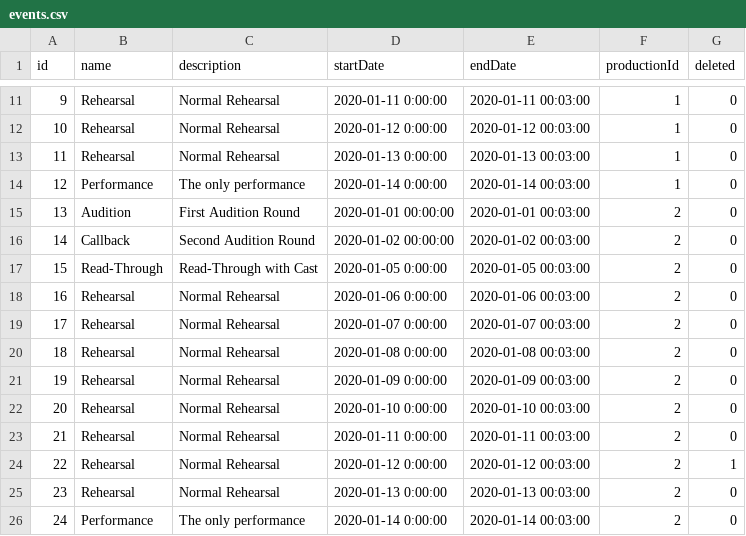
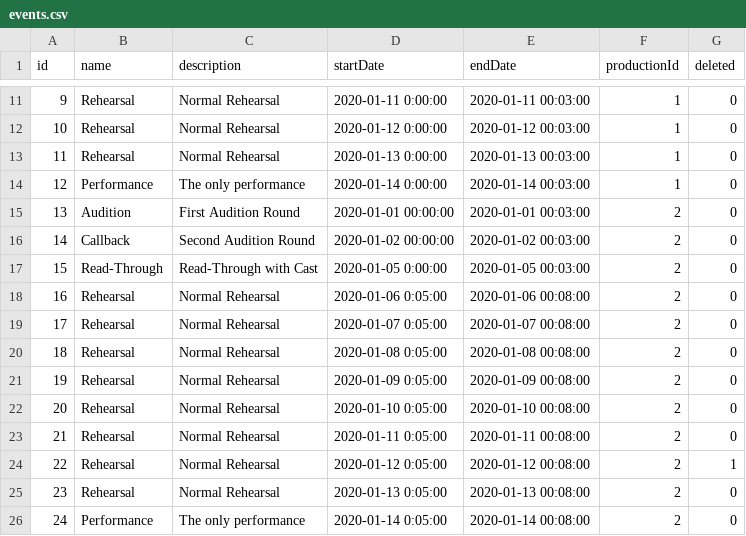
Before and after one commit to Zanderwohl/OffBookLite, a CSV file: test_csv/events.csv, drawn as a sheet; only a part is shown, gaps mark what is left out.

```diff
--- a/test_csv/events.csv
+++ b/test_csv/events.csv
@@ -17,10 +17,10 @@ id,name,description,startDate,endDate,productionId,deleted
 15,Read-Through,Read-Through with Cast,2020-01-05 0:00:00,2020-01-05 00:03:00,2,0
-16,Rehearsal,Normal Rehearsal,2020-01-06 0:00:00,2020-01-06 00:03:00,2,0
-17,Rehearsal,Normal Rehearsal,2020-01-07 0:00:00,2020-01-07 00:03:00,2,0
-18,Rehearsal,Normal Rehearsal,2020-01-08 0:00:00,2020-01-08 00:03:00,2,0
-19,Rehearsal,Normal Rehearsal,2020-01-09 0:00:00,2020-01-09 00:03:00,2,0
-20,Rehearsal,Normal Rehearsal,2020-01-10 0:00:00,2020-01-10 00:03:00,2,0
-21,Rehearsal,Normal Rehearsal,2020-01-11 0:00:00,2020-01-11 00:03:00,2,0
-22,Rehearsal,Normal Rehearsal,2020-01-12 0:00:00,2020-01-12 00:03:00,2,1
-23,Rehearsal,Normal Rehearsal,2020-01-13 0:00:00,2020-01-13 00:03:00,2,0
-24,Performance,The only performance,2020-01-14 0:00:00,2020-01-14 00:03:00,2,0
+16,Rehearsal,Normal Rehearsal,2020-01-06 0:05:00,2020-01-06 00:08:00,2,0
+17,Rehearsal,Normal Rehearsal,2020-01-07 0:05:00,2020-01-07 00:08:00,2,0
+18,Rehearsal,Normal Rehearsal,2020-01-08 0:05:00,2020-01-08 00:08:00,2,0
+19,Rehearsal,Normal Rehearsal,2020-01-09 0:05:00,2020-01-09 00:08:00,2,0
+20,Rehearsal,Normal Rehearsal,2020-01-10 0:05:00,2020-01-10 00:08:00,2,0
+21,Rehearsal,Normal Rehearsal,2020-01-11 0:05:00,2020-01-11 00:08:00,2,0
+22,Rehearsal,Normal Rehearsal,2020-01-12 0:05:00,2020-01-12 00:08:00,2,1
+23,Rehearsal,Normal Rehearsal,2020-01-13 0:05:00,2020-01-13 00:08:00,2,0
+24,Performance,The only performance,2020-01-14 0:05:00,2020-01-14 00:08:00,2,0
```
Also changed, not shown: 4 other files.
